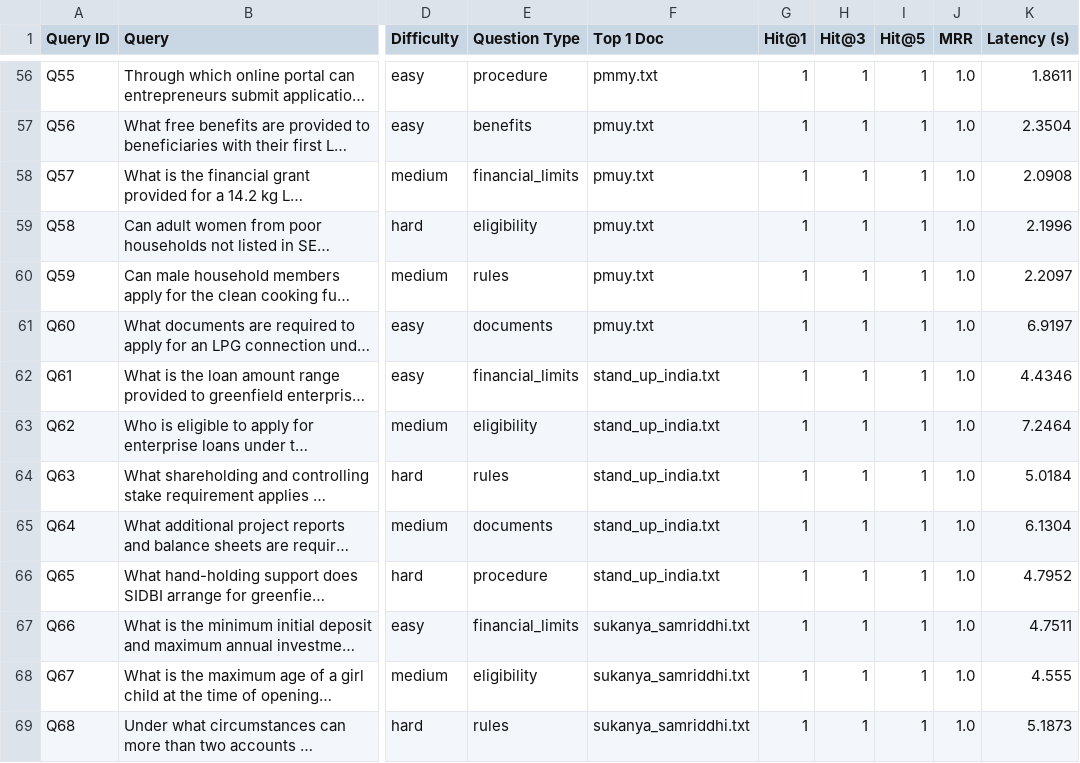
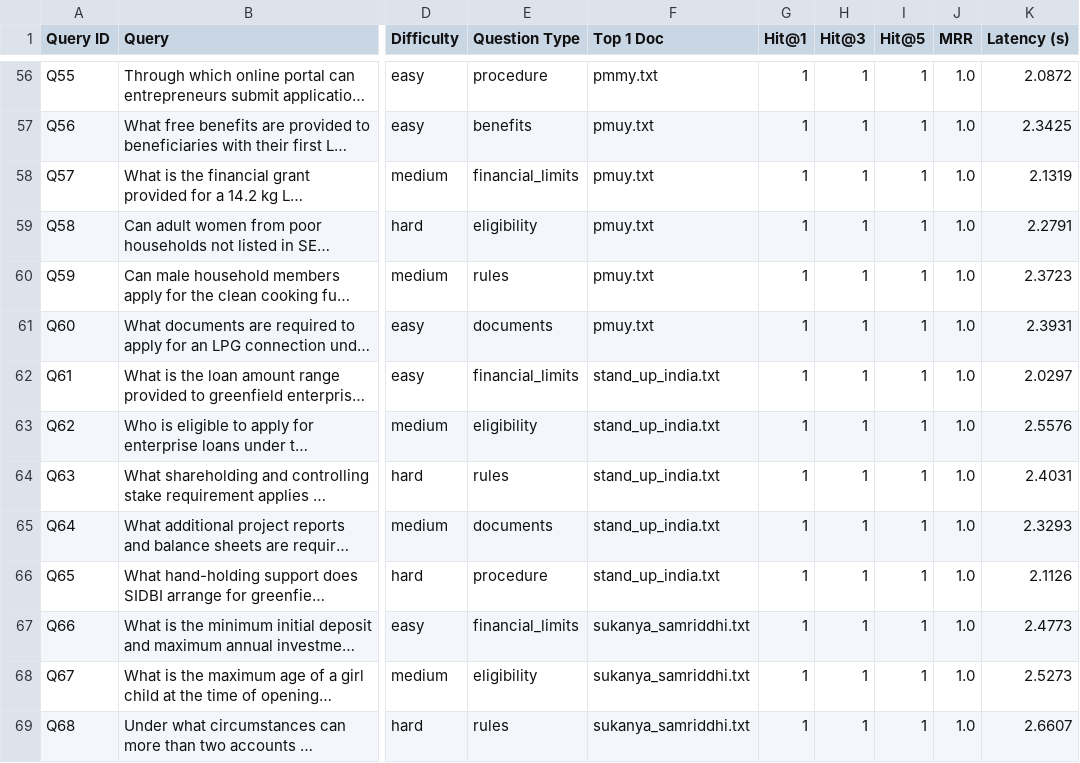
Before and after one commit to Dhinesh-Manikandan/Hybrid-RAG-Project, a CSV file: evaluation/results/multi_document_summary.csv, drawn as a sheet; only a part is shown, gaps mark what is left out; long unchanged cells end in …; the diff covers the shown part only; the diff names each change by its address in the sheet, - before the commit and + after, or states it on an @@ line.

```diff
--- a/evaluation/results/multi_document_summary.csv
+++ b/evaluation/results/multi_document_summary.csv
-K56 (Latency (s)): 1.8611
+K56 (Latency (s)): 2.0872
-K57 (Latency (s)): 2.3504
+K57 (Latency (s)): 2.3425
-K58 (Latency (s)): 2.0908
+K58 (Latency (s)): 2.1319
-K59 (Latency (s)): 2.1996
+K59 (Latency (s)): 2.2791
-K60 (Latency (s)): 2.2097
+K60 (Latency (s)): 2.3723
-K61 (Latency (s)): 6.9197
+K61 (Latency (s)): 2.3931
-K62 (Latency (s)): 4.4346
+K62 (Latency (s)): 2.0297
-K63 (Latency (s)): 7.2464
+K63 (Latency (s)): 2.5576
-K64 (Latency (s)): 5.0184
+K64 (Latency (s)): 2.4031
-K65 (Latency (s)): 6.1304
+K65 (Latency (s)): 2.3293
-K66 (Latency (s)): 4.7952
+K66 (Latency (s)): 2.1126
-K67 (Latency (s)): 4.7511
+K67 (Latency (s)): 2.4773
-K68 (Latency (s)): 4.555
+K68 (Latency (s)): 2.5273
-K69 (Latency (s)): 5.1873
+K69 (Latency (s)): 2.6607
```
Also changed, not shown: 72 edited cells elsewhere in this file, 40 other files.
